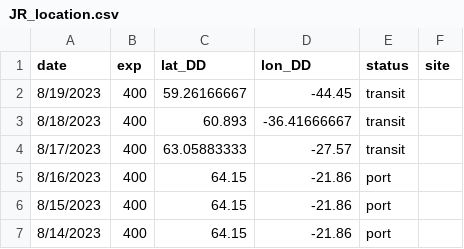
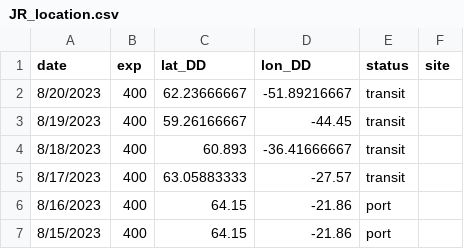
Before and after one commit to tuihat/shiny-server, a CSV file: JRLocator/JR_location.csv, drawn as a sheet; only a part is shown; the shorter side is filled out with more unchanged rows.

Commit message:
Add files via upload

```diff
--- a/JRLocator/JR_location.csv
+++ b/JRLocator/JR_location.csv
@@ -1,2 +1,3 @@
 date,exp,lat_DD,lon_DD,status,site
+8/20/2023,400,62.23666667,-51.89216667,transit,
 8/19/2023,400,59.26166667,-44.45,transit,
```
